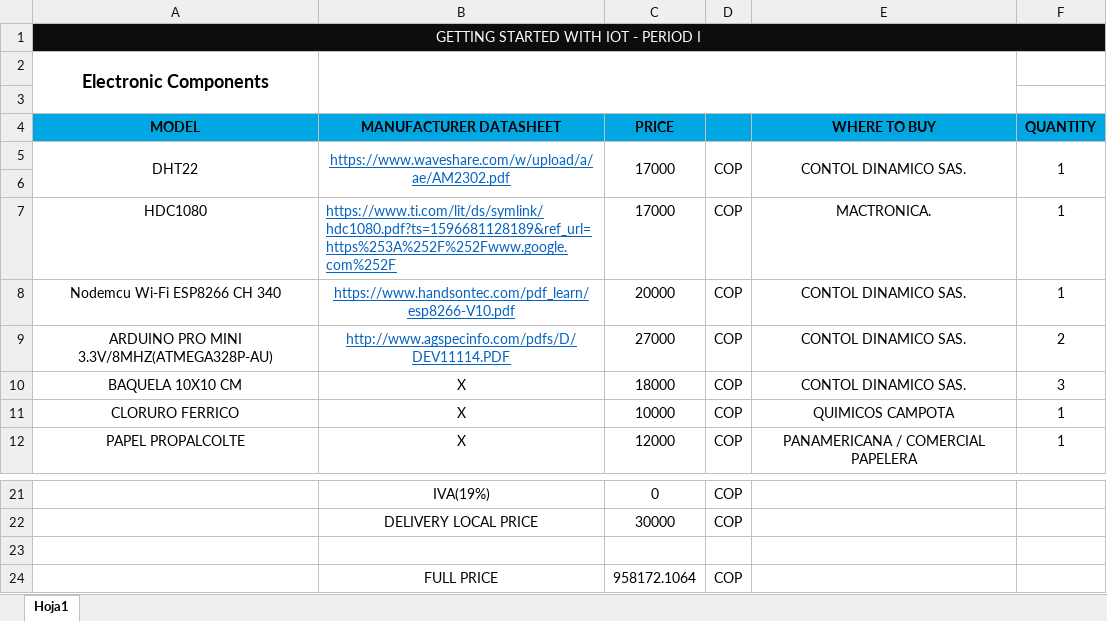
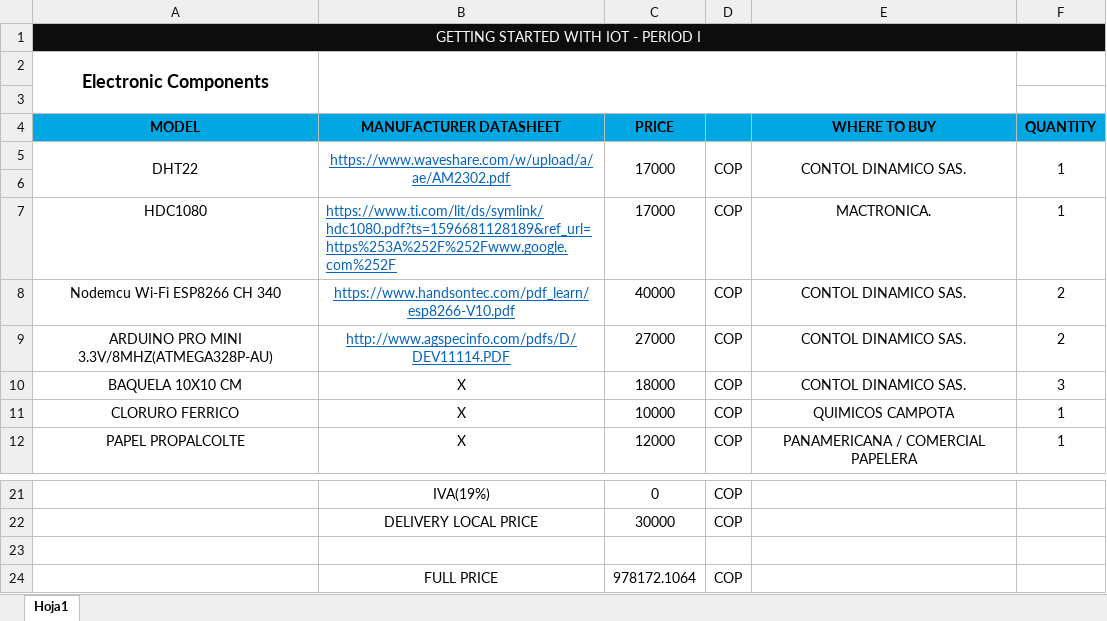
Before and after one commit to luisfer28/modulo, an Excel workbook: Electronica/BILL OF MATERIALS PERIOD I/GETTING STARTED_PERIOD I.xlsx, sheet Hoja1, drawn as a sheet; only a part is shown, gaps mark what is left out; values as stored, in another font and other column widths than the file's, no borders; charts and pictures not drawn; the diff names each change by its address in the sheet, - before the commit and + after, or states it on an @@ line.

```diff
--- a/Electronica/BILL OF MATERIALS PERIOD I/GETTING STARTED_PERIOD I.xlsx (sheet Hoja1)
+++ b/Electronica/BILL OF MATERIALS PERIOD I/GETTING STARTED_PERIOD I.xlsx (sheet Hoja1)
-C8 (PRICE): 20000
+C8 (PRICE): 40000
-F8 (QUANTITY): 1
+F8 (QUANTITY): 2
-C24 (PRICE): 958172.1064
+C24 (PRICE): 978172.1064
```
Also changed, not shown: 5 other files.
